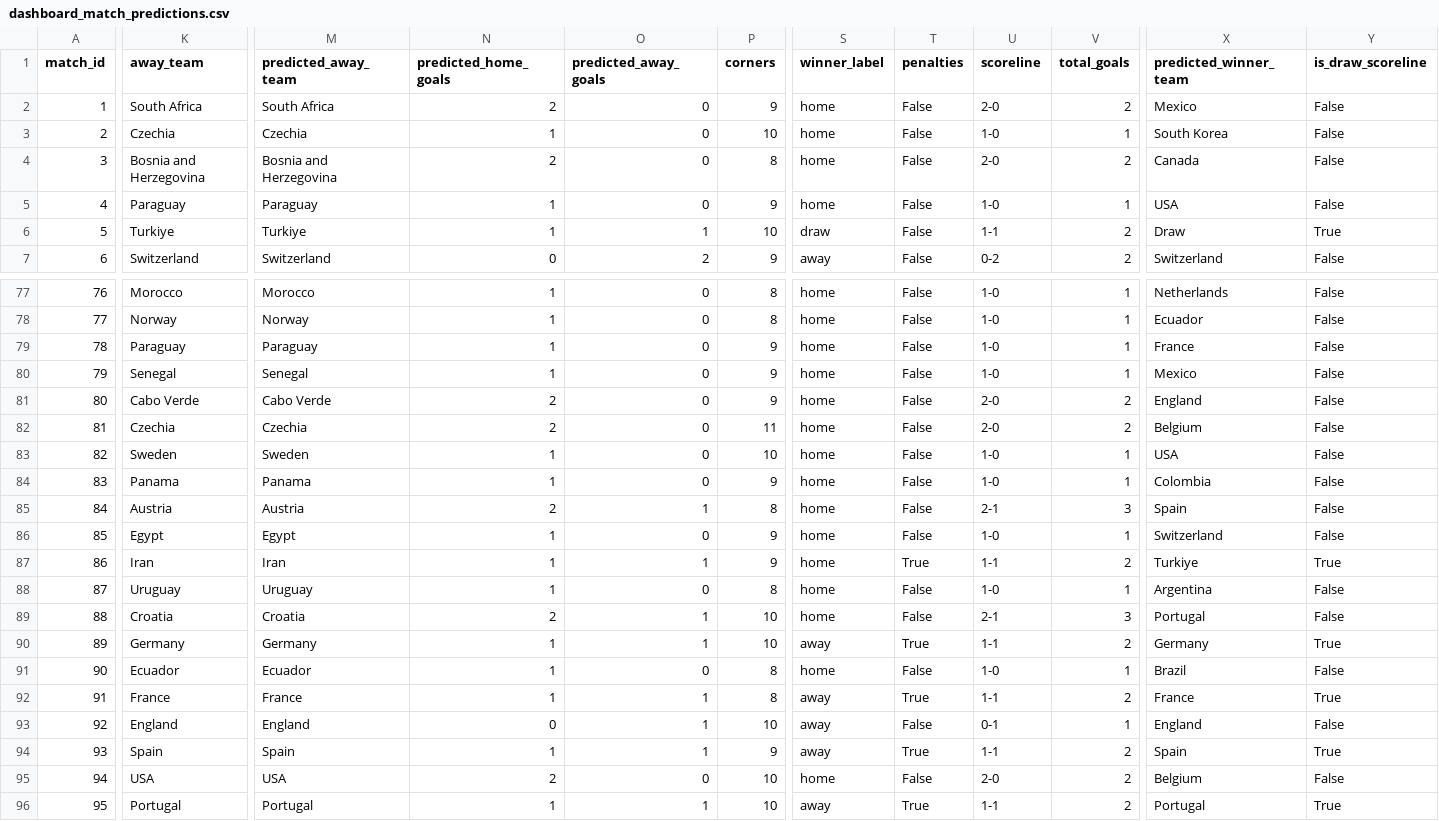
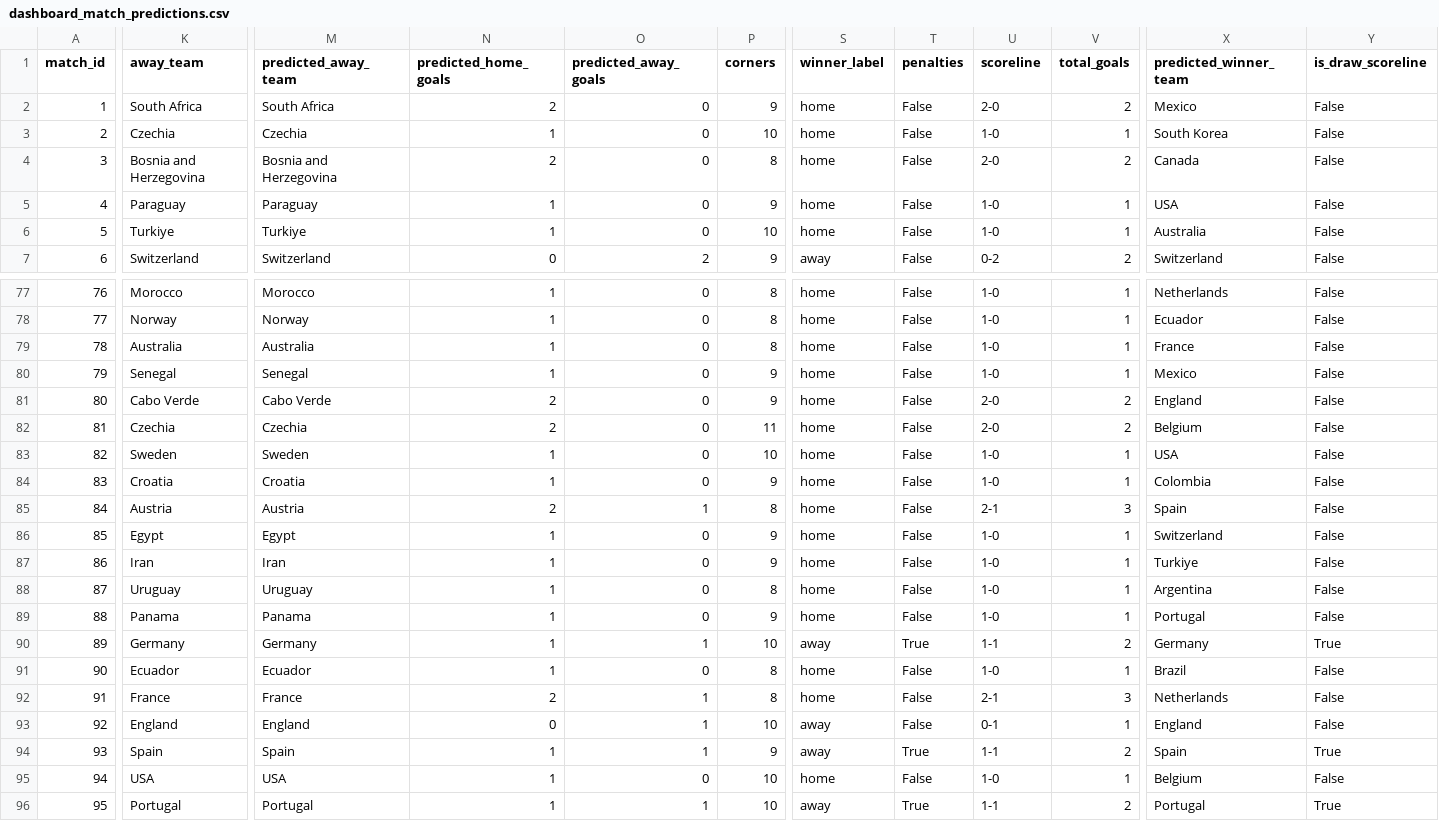
Before and after one commit to ckonnor/world-cup-2026-prediction-analytics, a CSV file: app/data/dashboard_match_predictions.csv, drawn as a sheet; only a part is shown, gaps mark what is left out; the diff covers the shown part only; the diff names each change by its address in the sheet, - before the commit and + after, or states it on an @@ line.

```diff
--- a/app/data/dashboard_match_predictions.csv
+++ b/app/data/dashboard_match_predictions.csv
-O6 (predicted_away_goals): 1
+O6 (predicted_away_goals): 0
-S6 (winner_label): draw
+S6 (winner_label): home
-U6 (scoreline): 1-1
+U6 (scoreline): 1-0
-V6 (total_goals): 2
+V6 (total_goals): 1
-X6 (predicted_winner_team): Draw
+X6 (predicted_winner_team): Australia
-Y6 (is_draw_scoreline): True
+Y6 (is_draw_scoreline): False
-K79 (away_team): Paraguay
+K79 (away_team): Australia
-M79 (predicted_away_team): Paraguay
+M79 (predicted_away_team): Australia
-P79 (corners): 9
+P79 (corners): 8
-K84 (away_team): Panama
+K84 (away_team): Croatia
-M84 (predicted_away_team): Panama
+M84 (predicted_away_team): Croatia
-O87 (predicted_away_goals): 1
+O87 (predicted_away_goals): 0
-T87 (penalties): True
+T87 (penalties): False
-U87 (scoreline): 1-1
+U87 (scoreline): 1-0
-V87 (total_goals): 2
+V87 (total_goals): 1
-Y87 (is_draw_scoreline): True
+Y87 (is_draw_scoreline): False
-K89 (away_team): Croatia
+K89 (away_team): Panama
-M89 (predicted_away_team): Croatia
+M89 (predicted_away_team): Panama
-N89 (predicted_home_goals): 2
+N89 (predicted_home_goals): 1
-O89 (predicted_away_goals): 1
+O89 (predicted_away_goals): 0
-P89 (corners): 10
+P89 (corners): 9
-U89 (scoreline): 2-1
+U89 (scoreline): 1-0
-V89 (total_goals): 3
+V89 (total_goals): 1
-N92 (predicted_home_goals): 1
+N92 (predicted_home_goals): 2
-S92 (winner_label): away
+S92 (winner_label): home
-T92 (penalties): True
+T92 (penalties): False
-U92 (scoreline): 1-1
+U92 (scoreline): 2-1
-V92 (total_goals): 2
+V92 (total_goals): 3
-X92 (predicted_winner_team): France
+X92 (predicted_winner_team): Netherlands
-Y92 (is_draw_scoreline): True
+Y92 (is_draw_scoreline): False
-N95 (predicted_home_goals): 2
+N95 (predicted_home_goals): 1
-U95 (scoreline): 2-0
+U95 (scoreline): 1-0
-V95 (total_goals): 2
+V95 (total_goals): 1
```
Also changed, not shown: 44 edited cells elsewhere in this file, app/data/dashboard_data_quality.csv, app/data/dashboard_group_standings.csv, 14 other files.
